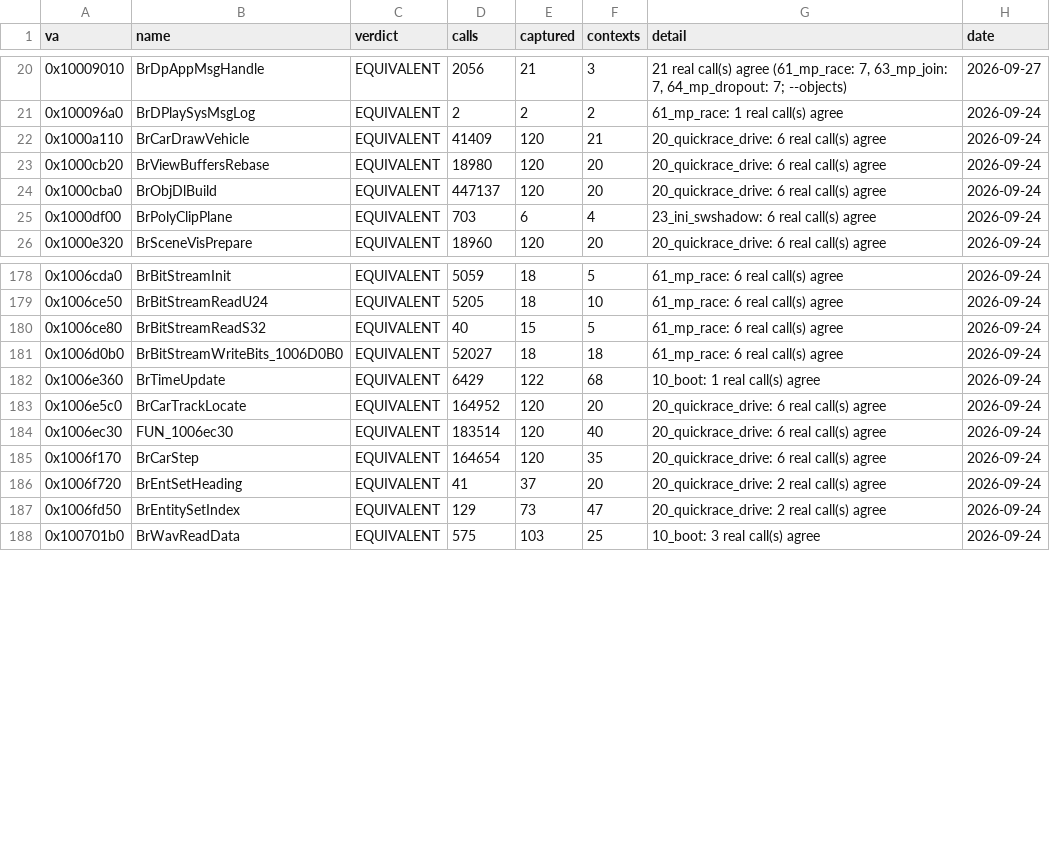
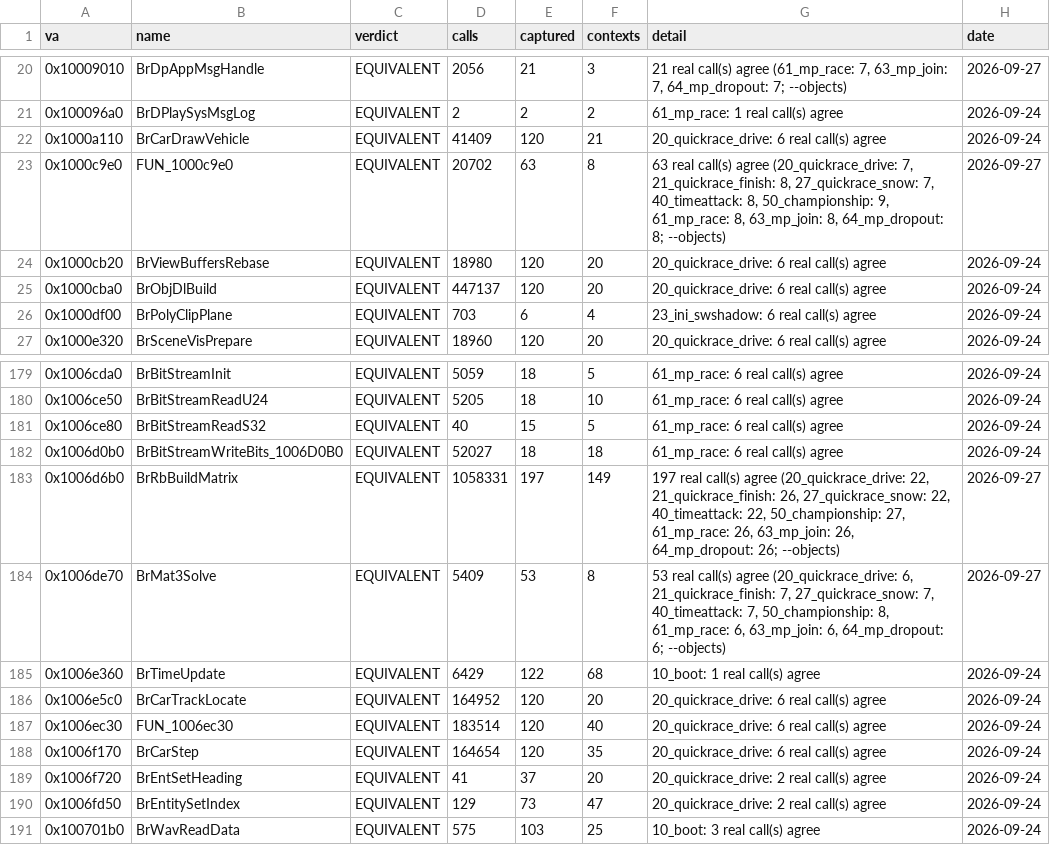
Before and after one commit to Link4Electronics/brally, a CSV file: config/t3_live.csv, drawn as a sheet; only a part is shown, gaps mark what is left out.

Commit message:
T3: 0x1000C9E0, 0x1006D6B0 BrRbBuildMatrix, 0x1006DE70 BrMat3Solve -- two latent rounding bugs fixed; BrQuatMul ledger
The live oracle (t3live --objects) found BrMat3Solve 1 ulp off in y and z in
every script and BrRbBuildMatrix 1 ulp off, and differential emulation of the
original bytes vs ours showed why: the tree bodies did not reproduce the
original's rounding points (which values it stores to 4-byte slots and which
it keeps on the 53-bit x87 stack). Both are now written for those rounding
points: stored values go through BR_SOLVE_ROUND (a float store read back
through its int image -- VC5 without /Op drops never-stored (float) casts and
reuses the register copy of a just-stored volatile), stack values are
doubles, and BrMat3Solve's divide reads the image's float 1.0 at 0x10077C1C
(a double literal has no home in the original .rdata). Two VC5 traps found
on the way: (double)a*b products are mis-CSE'd (one product's value reused
for another), and the new body moved BrRbQuatDerivative's x87 roles until
<stdlib.h> restored its symbol-table band (it stays byte-exact, as does
BrMat3Mul). Result: 0/2000 random inputs differ from the original for either
function; A5 EQUIVALENT in all eight race/multiplayer scripts (53 and 197
captures). BrRbBuildMatrix's stub call now names BrPodNop (0x10008D60) in
the matching build so it relocates.

FUN_1000c9e0: A5 EQUIVALENT (63 captures); two new zero-movement passes.
BrQuatMul: ledger passes only -- no script reaches its one caller
(BrEntSetOrientation 0x1006FA90), so A5 cannot certify it; it stays T2.

```diff
--- a/config/t3_live.csv
+++ b/config/t3_live.csv
@@ -22,2 +22,3 @@ va,name,verdict,calls,captured,contexts,detail,date
 0x1000a110,BrCarDrawVehicle,EQUIVALENT,41409,120,21,20_quickrace_drive: 6 real call(s) agree,2026-09-24
+0x1000c9e0,FUN_1000c9e0,EQUIVALENT,20702,63,8,"63 real call(s) agree (20_quickrace_drive: 7, 21_quickrace_finish: 8, 27_quickrace_snow: 7, 40_timeattack: 8, 50_championship: 9, 61_mp_race: 8, 63_mp_join: 8, 64_mp_dropout: 8; --objects)",2026-09-27
 0x1000cb20,BrViewBuffersRebase,EQUIVALENT,18980,120,20,20_quickrace_drive: 6 real call(s) agree,2026-09-24
@@ -181,2 +182,4 @@ va,name,verdict,calls,captured,contexts,detail,date
 0x1006d0b0,BrBitStreamWriteBits_1006D0B0,EQUIVALENT,52027,18,18,61_mp_race: 6 real call(s) agree,2026-09-24
+0x1006d6b0,BrRbBuildMatrix,EQUIVALENT,1058331,197,149,"197 real call(s) agree (20_quickrace_drive: 22, 21_quickrace_finish: 26, 27_quickrace_snow: 22, 40_timeattack: 22, 50_championship: 27, 61_mp_race: 26, 63_mp_join: 26, 64_mp_dropout: 26; --objects)",2026-09-27
+0x1006de70,BrMat3Solve,EQUIVALENT,5409,53,8,"53 real call(s) agree (20_quickrace_drive: 6, 21_quickrace_finish: 7, 27_quickrace_snow: 7, 40_timeattack: 7, 50_championship: 8, 61_mp_race: 6, 63_mp_join: 6, 64_mp_dropout: 6; --objects)",2026-09-27
 0x1006e360,BrTimeUpdate,EQUIVALENT,6429,122,68,10_boot: 1 real call(s) agree,2026-09-24
```
Also changed, not shown: 3 other files.
